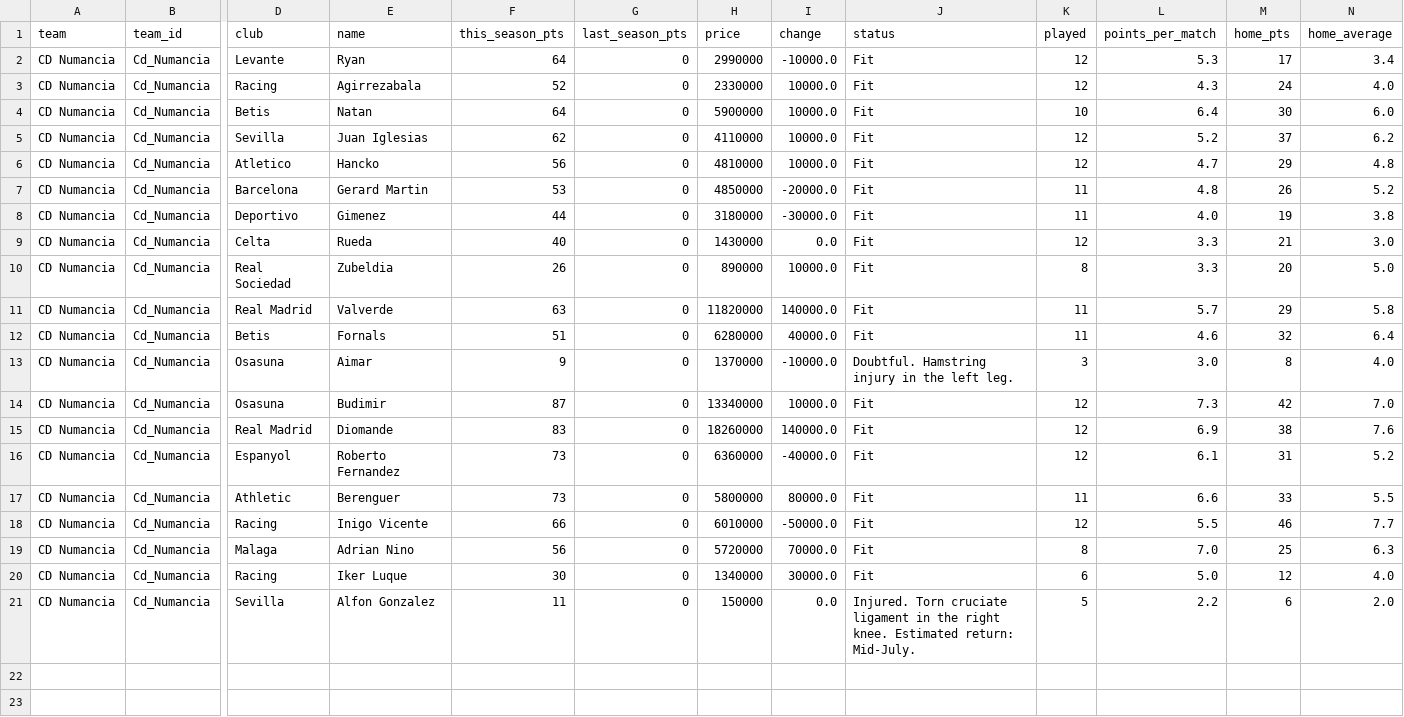
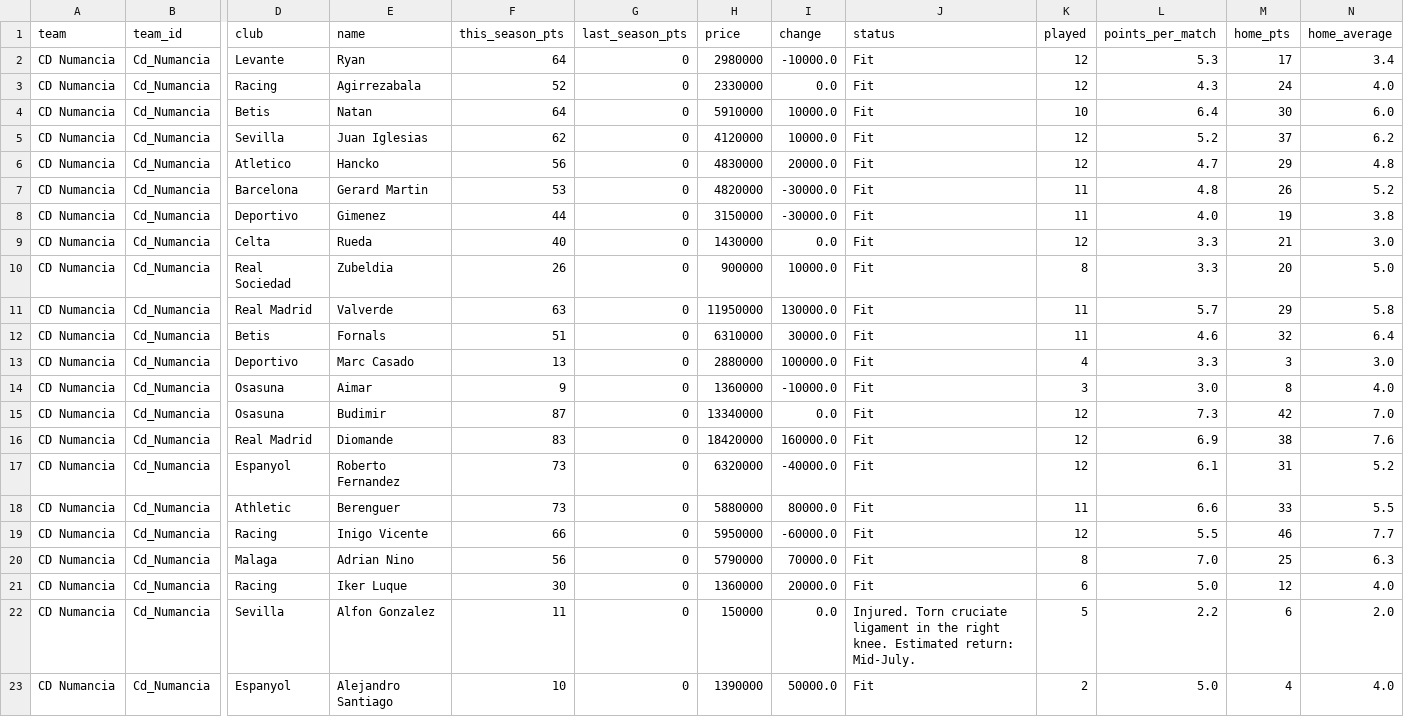
Before and after one commit to nilcrespo/BiwengerBot, a CSV file: csvs/teams/team_Cd_Numancia.csv, drawn as a sheet; only a part is shown, gaps mark what is left out; addresses are those after the commit; rows hold the shown columns only; the diff names each change by its address in the sheet, - before the commit and + after, or states it on an @@ line.

```diff
--- a/csvs/teams/team_Cd_Numancia.csv
+++ b/csvs/teams/team_Cd_Numancia.csv
-H2 (price): 2990000
+H2 (price): 2980000
-I3 (change): 10000.0
+I3 (change): 0.0
-H4 (price): 5900000
+H4 (price): 5910000
-H5 (price): 4110000
+H5 (price): 4120000
-H6 (price): 4810000
+H6 (price): 4830000
-I6 (change): 10000.0
+I6 (change): 20000.0
-H7 (price): 4850000
+H7 (price): 4820000
-I7 (change): -20000.0
+I7 (change): -30000.0
-H8 (price): 3180000
+H8 (price): 3150000
-H10 (price): 890000
+H10 (price): 900000
-H11 (price): 11820000
+H11 (price): 11950000
-I11 (change): 140000.0
+I11 (change): 130000.0
-H12 (price): 6280000
+H12 (price): 6310000
-I12 (change): 40000.0
+I12 (change): 30000.0
+row 13: CD Numancia | Cd_Numancia | Deportivo | Marc Casado | 13 | 0 | 2880000 | 100000.0 | Fit | 4 | 3.3 | 3 | 3.0
-H14 (price): 1370000
+H14 (price): 1360000
-J14 (status): Doubtful. Hamstring injury in the left leg.
+J14 (status): Fit
-I15 (change): 10000.0
+I15 (change): 0.0
-H16 (price): 18260000
+H16 (price): 18420000
-I16 (change): 140000.0
+I16 (change): 160000.0
-H17 (price): 6360000
+H17 (price): 6320000
-H18 (price): 5800000
+H18 (price): 5880000
-H19 (price): 6010000
+H19 (price): 5950000
-I19 (change): -50000.0
+I19 (change): -60000.0
-H20 (price): 5720000
+H20 (price): 5790000
-H21 (price): 1340000
+H21 (price): 1360000
-I21 (change): 30000.0
+I21 (change): 20000.0
+row 23: CD Numancia | Cd_Numancia | Espanyol | Alejandro Santiago | 10 | 0 | 1390000 | 50000.0 | Fit | 2 | 5.0 | 4 | 4.0
```
Also changed, not shown: csvs/others/league_standings.csv, csvs/others/market_bid_history_log.csv, 14 other files.
